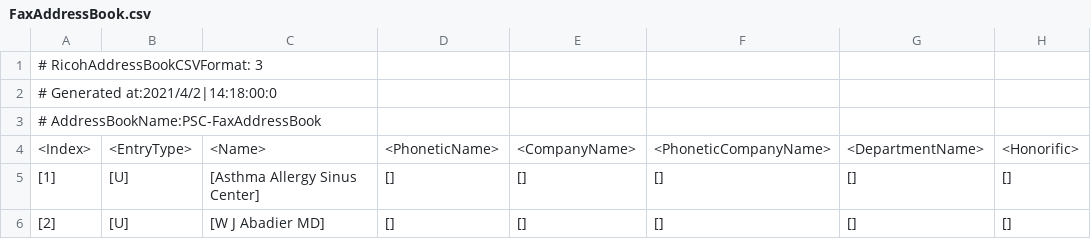
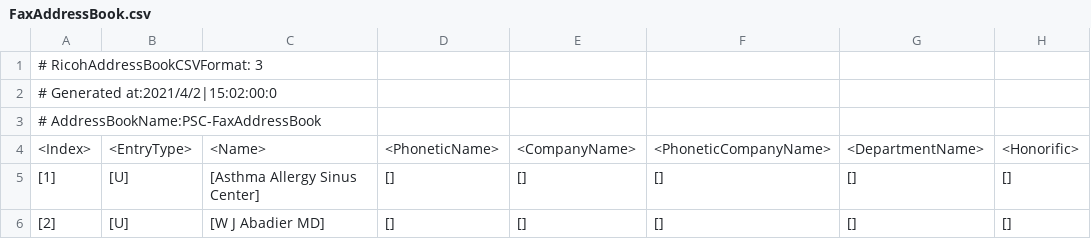
Before and after one commit to PSCSSI/FaxAddressBook, a CSV file: FaxAddressBook.csv, drawn as a sheet; only a part is shown; the diff names each change by its address in the sheet, - before the commit and + after, or states it on an @@ line.

Commit message:
Add files via upload
Updated Time Stamp

```diff
--- a/FaxAddressBook.csv
+++ b/FaxAddressBook.csv
-A2: # Generated at:2021/4/2|14:18:00:0
+A2: # Generated at:2021/4/2|15:02:00:0
```
